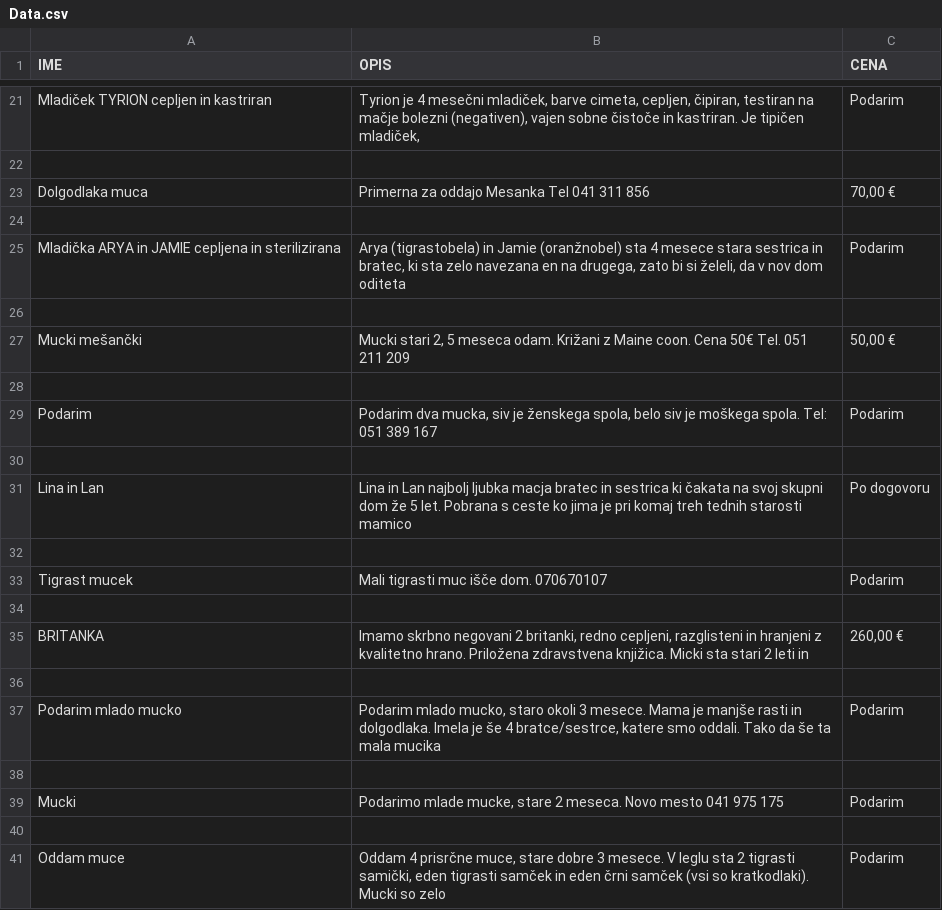
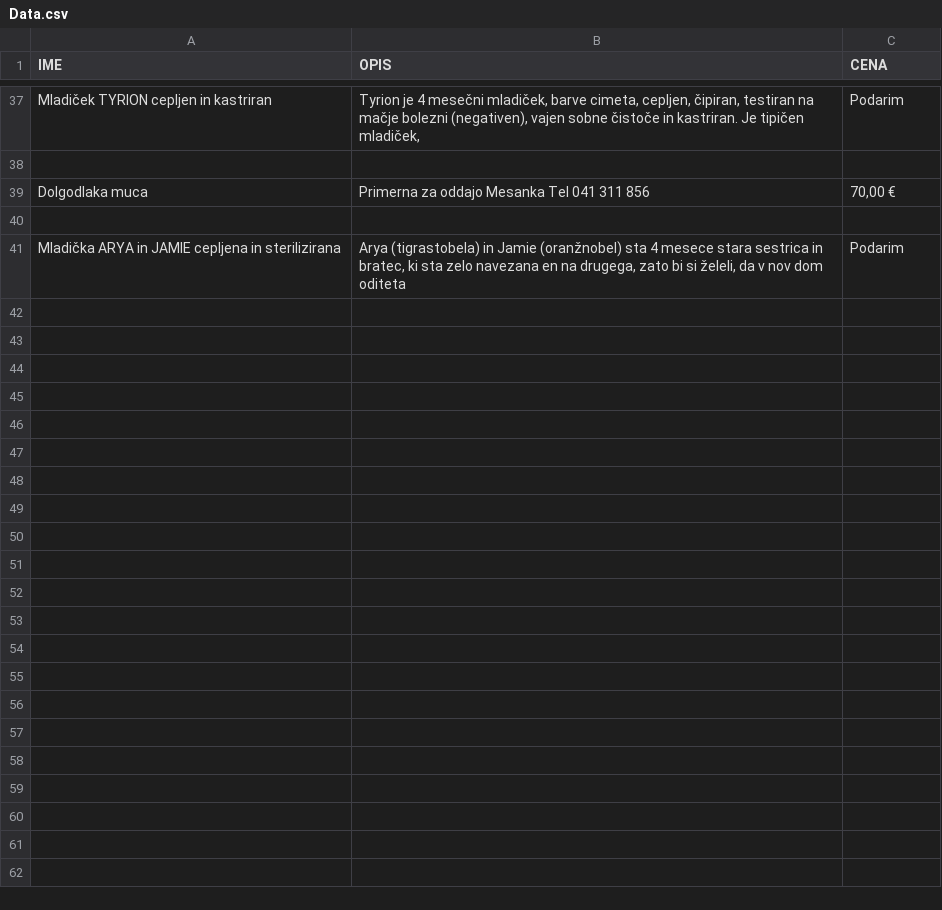
Before and after one commit to Matematik411/programiranje-1, a CSV file: Data_main/Data.csv, drawn as a sheet; only a part is shown, gaps mark what is left out; removed rows and columns are numbered as before the commit, all else as after; the diff covers the shown part only; the diff names each change by its address in the sheet, - before the commit and + after, or states it on an @@ line.

```diff
--- a/Data_main/Data.csv
+++ b/Data_main/Data.csv
-row 26: (empty)
-row 27: Mucki mešančki | Mucki stari 2, 5 meseca odam. Križani z Maine coon. Cena 50€ Tel. 051 211 209 | 50,00 €
-row 28: (empty)
-row 29: Podarim | Podarim dva mucka, siv je ženskega spola, belo siv je moškega spola. Tel: 051 389 167 | Podarim
-row 30: (empty)
-row 31: Lina in Lan | Lina in Lan najbolj ljubka macja bratec in sestrica ki čakata na svoj skupni dom že 5 let. Pobrana s ceste ko jima je pri komaj treh tednih starosti mamico | Po dogovoru
-row 32: (empty)
-row 33: Tigrast mucek | Mali tigrasti muc išče dom. 070670107 | Podarim
-row 34: (empty)
-row 35: BRITANKA | Imamo skrbno negovani 2 britanki, redno cepljeni, razglisteni in hranjeni z kvalitetno hrano. Priložena zdravstvena knjižica. Micki sta stari 2 leti in | 260,00 €
-row 36: (empty)
-row 37: Podarim mlado mucko | Podarim mlado mucko, staro okoli 3 mesece. Mama je manjše rasti in dolgodlaka. Imela je še 4 bratce/sestrce, katere smo oddali. Tako da še ta mala mucika | Podarim
-row 38: (empty)
-row 39: Mucki | Podarimo mlade mucke, stare 2 meseca. Novo mesto 041 975 175 | Podarim
-row 40: (empty)
-row 41: Oddam muce | Oddam 4 prisrčne muce, stare dobre 3 mesece. V leglu sta 2 tigrasti samički, eden tigrasti samček in eden črni samček (vsi so kratkodlaki). Mucki so zelo | Podarim
```
Also changed, not shown: 16 added rows elsewhere in this file, 1 other file.
